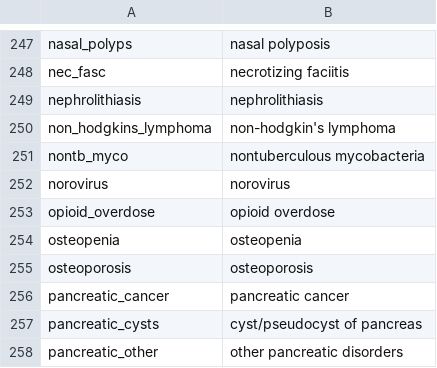
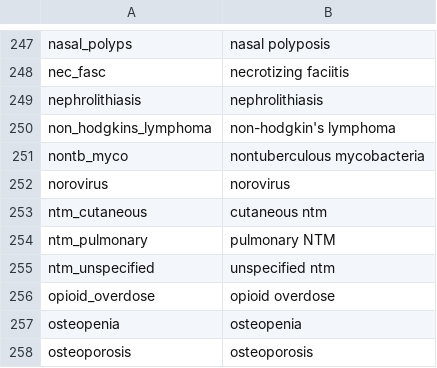
Before and after one commit to aarmiller/codeBuildr, a CSV file: inst/extdata/disease_tokens.csv, drawn as a sheet; only a part is shown, gaps mark what is left out; the shorter side is filled out with more unchanged rows; the diff names each change by its address in the sheet, - before the commit and + after, or states it on an @@ line.

```diff
--- a/inst/extdata/disease_tokens.csv
+++ b/inst/extdata/disease_tokens.csv
+row 253: ntm_cutaneous | cutaneous ntm
+row 254: ntm_pulmonary | pulmonary NTM
+row 255: ntm_unspecified | unspecified ntm
```
Also changed, not shown: inst/extdata/disease_list.csv, 6 other files.
